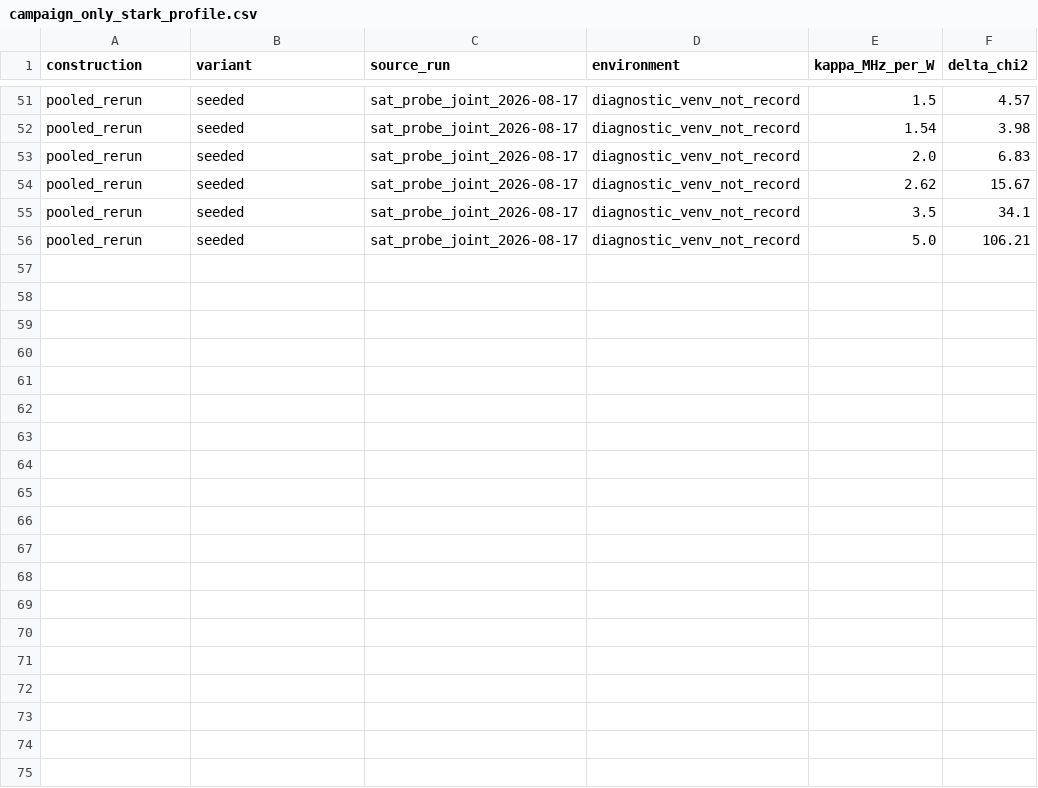
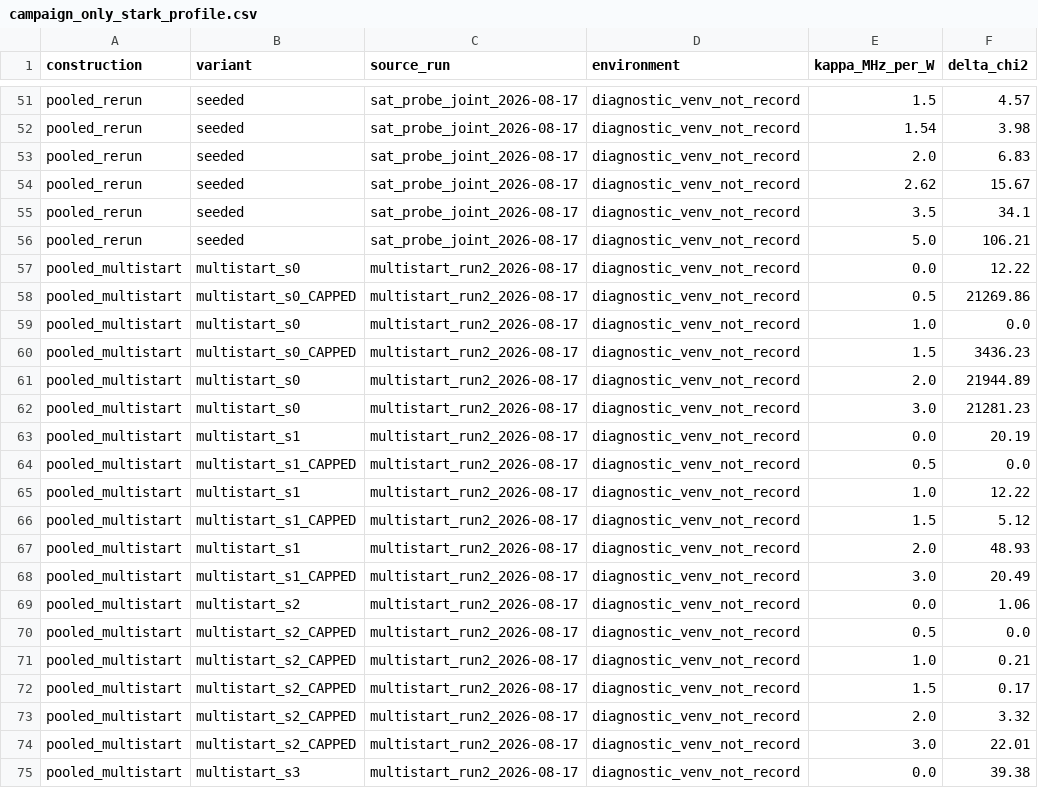
Before and after one commit to MichelangeloDondi/Rb-5S-6S-analysis, a CSV file: docs/notes/campaign_only_stark_profile.csv, drawn as a sheet; only a part is shown, gaps mark what is left out; the diff covers the shown part only; the diff names each change by its address in the sheet, - before the commit and + after, or states it on an @@ line.

```diff
--- a/docs/notes/campaign_only_stark_profile.csv
+++ b/docs/notes/campaign_only_stark_profile.csv
+row 57: pooled_multistart | multistart_s0 | multistart_run2_2026-08-17 | diagnostic_venv_not_record | 0.0 | 12.22
+row 58: pooled_multistart | multistart_s0_CAPPED | multistart_run2_2026-08-17 | diagnostic_venv_not_record | 0.5 | 21269.86
+row 59: pooled_multistart | multistart_s0 | multistart_run2_2026-08-17 | diagnostic_venv_not_record | 1.0 | 0.0
+row 60: pooled_multistart | multistart_s0_CAPPED | multistart_run2_2026-08-17 | diagnostic_venv_not_record | 1.5 | 3436.23
+row 61: pooled_multistart | multistart_s0 | multistart_run2_2026-08-17 | diagnostic_venv_not_record | 2.0 | 21944.89
+row 62: pooled_multistart | multistart_s0 | multistart_run2_2026-08-17 | diagnostic_venv_not_record | 3.0 | 21281.23
+row 63: pooled_multistart | multistart_s1 | multistart_run2_2026-08-17 | diagnostic_venv_not_record | 0.0 | 20.19
+row 64: pooled_multistart | multistart_s1_CAPPED | multistart_run2_2026-08-17 | diagnostic_venv_not_record | 0.5 | 0.0
+row 65: pooled_multistart | multistart_s1 | multistart_run2_2026-08-17 | diagnostic_venv_not_record | 1.0 | 12.22
+row 66: pooled_multistart | multistart_s1_CAPPED | multistart_run2_2026-08-17 | diagnostic_venv_not_record | 1.5 | 5.12
+row 67: pooled_multistart | multistart_s1 | multistart_run2_2026-08-17 | diagnostic_venv_not_record | 2.0 | 48.93
+row 68: pooled_multistart | multistart_s1_CAPPED | multistart_run2_2026-08-17 | diagnostic_venv_not_record | 3.0 | 20.49
+row 69: pooled_multistart | multistart_s2 | multistart_run2_2026-08-17 | diagnostic_venv_not_record | 0.0 | 1.06
+row 70: pooled_multistart | multistart_s2_CAPPED | multistart_run2_2026-08-17 | diagnostic_venv_not_record | 0.5 | 0.0
+row 71: pooled_multistart | multistart_s2_CAPPED | multistart_run2_2026-08-17 | diagnostic_venv_not_record | 1.0 | 0.21
+row 72: pooled_multistart | multistart_s2_CAPPED | multistart_run2_2026-08-17 | diagnostic_venv_not_record | 1.5 | 0.17
+row 73: pooled_multistart | multistart_s2_CAPPED | multistart_run2_2026-08-17 | diagnostic_venv_not_record | 2.0 | 3.32
+row 74: pooled_multistart | multistart_s2_CAPPED | multistart_run2_2026-08-17 | diagnostic_venv_not_record | 3.0 | 22.01
+row 75: pooled_multistart | multistart_s3 | multistart_run2_2026-08-17 | diagnostic_venv_not_record | 0.0 | 39.38
```
Also changed, not shown: 11 added rows elsewhere in this file, 2 other files.
